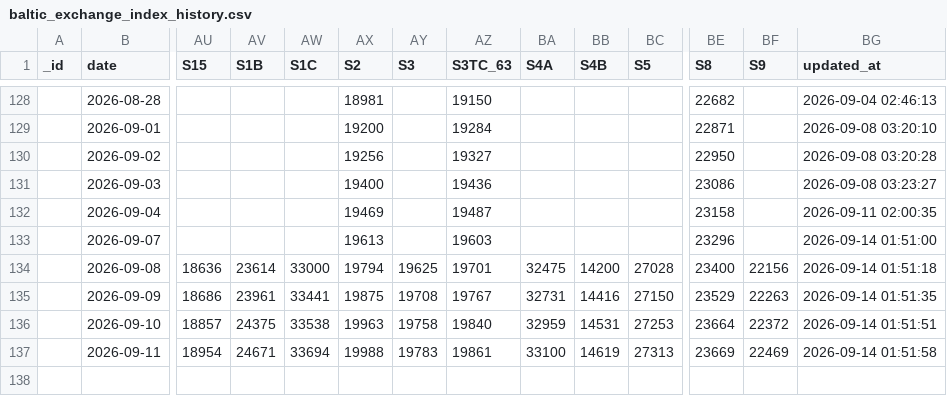
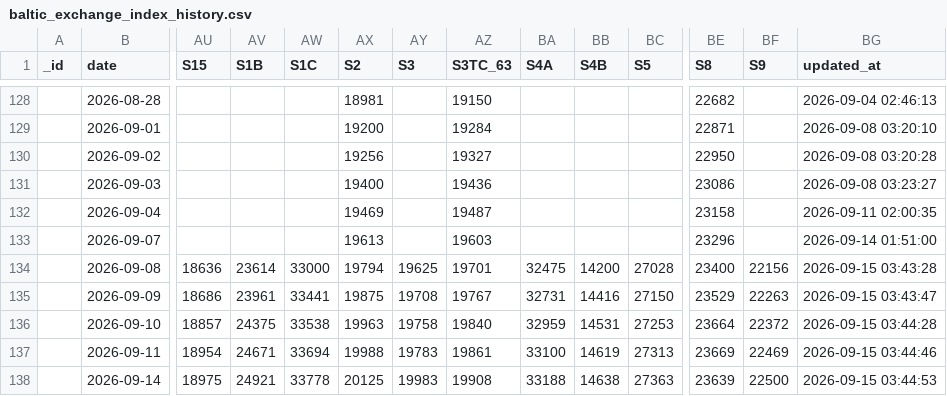
Before and after one commit to xxblxs/bdi-pipeline, a CSV file: baltic_exchange_index_history.csv, drawn as a sheet; only a part is shown, gaps mark what is left out; rows hold the shown columns only; the diff names each change by its address in the sheet, - before the commit and + after, or states it on an @@ line.

```diff
--- a/baltic_exchange_index_history.csv
+++ b/baltic_exchange_index_history.csv
-BG134 (updated_at): 2026-09-14 01:51:18
+BG134 (updated_at): 2026-09-15 03:43:28
-BG135 (updated_at): 2026-09-14 01:51:35
+BG135 (updated_at): 2026-09-15 03:43:47
-BG136 (updated_at): 2026-09-14 01:51:51
+BG136 (updated_at): 2026-09-15 03:44:28
-BG137 (updated_at): 2026-09-14 01:51:58
+BG137 (updated_at): 2026-09-15 03:44:46
+row 138:  | 2026-09-14 | 18975 | 24921 | 33778 | 20125 | 19983 | 19908 | 33188 | 14638 | 27363 | 23639 | 22500 | 2026-09-15 03:44:53
```
Also changed, not shown: 5 other files.
